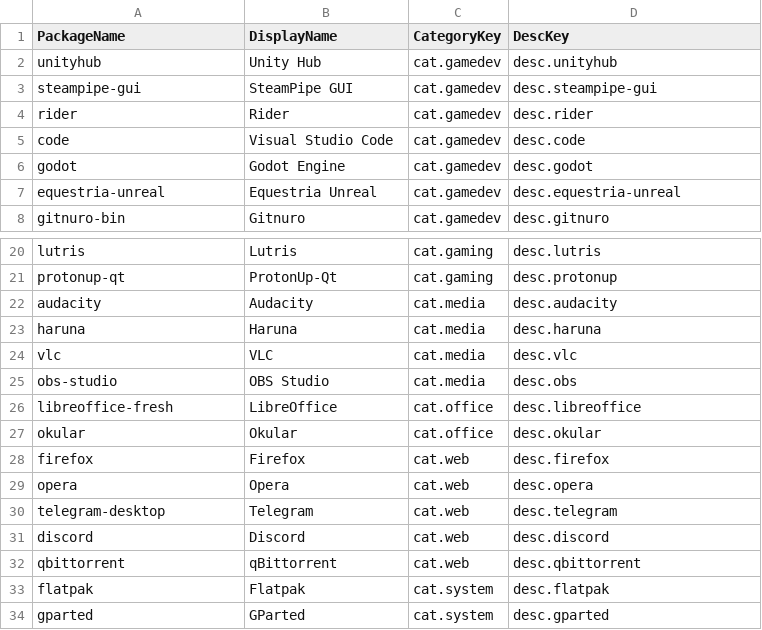
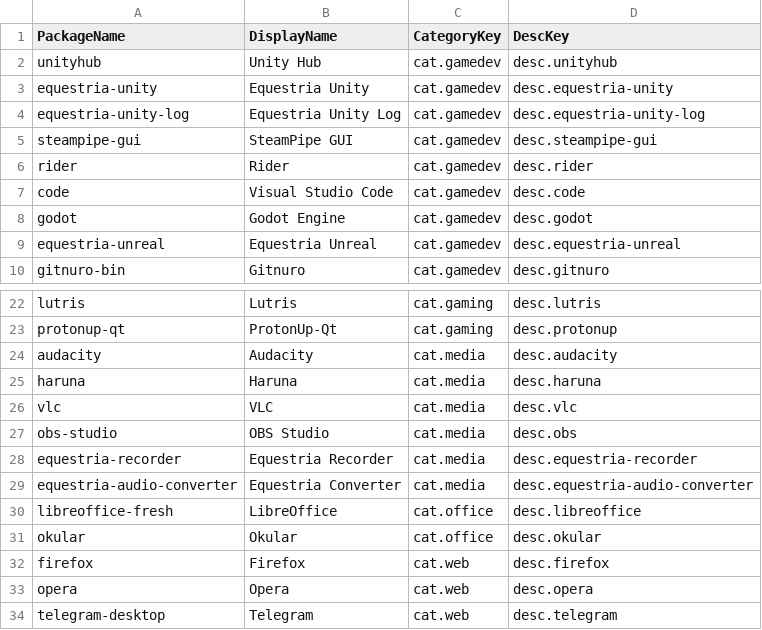
Before and after one commit to Lucia7Lunadottir/equestria-os-packages, a CSV file: opt/equestria-os/equestria-os-software-center/EquestriaApps.csv, drawn as a sheet; only a part is shown, gaps mark what is left out; the shorter side is filled out with more unchanged rows.

Commit message:
Recommendations in Equstria Software Center has been updated.

```diff
--- a/opt/equestria-os/equestria-os-software-center/EquestriaApps.csv
+++ b/opt/equestria-os/equestria-os-software-center/EquestriaApps.csv
@@ -2,2 +2,4 @@ PackageName;DisplayName;CategoryKey;DescKey
 unityhub;Unity Hub;cat.gamedev;desc.unityhub
+equestria-unity;Equestria Unity;cat.gamedev;desc.equestria-unity
+equestria-unity-log;Equestria Unity Log;cat.gamedev;desc.equestria-unity-log
 steampipe-gui;SteamPipe GUI;cat.gamedev;desc.steampipe-gui
@@ -25,2 +27,4 @@ vlc;VLC;cat.media;desc.vlc
 obs-studio;OBS Studio;cat.media;desc.obs
+equestria-recorder;Equestria Recorder;cat.media;desc.equestria-recorder
+equestria-audio-converter;Equestria Converter;cat.media;desc.equestria-audio-converter
 libreoffice-fresh;LibreOffice;cat.office;desc.libreoffice
```
Also changed, not shown: 18 other files.
